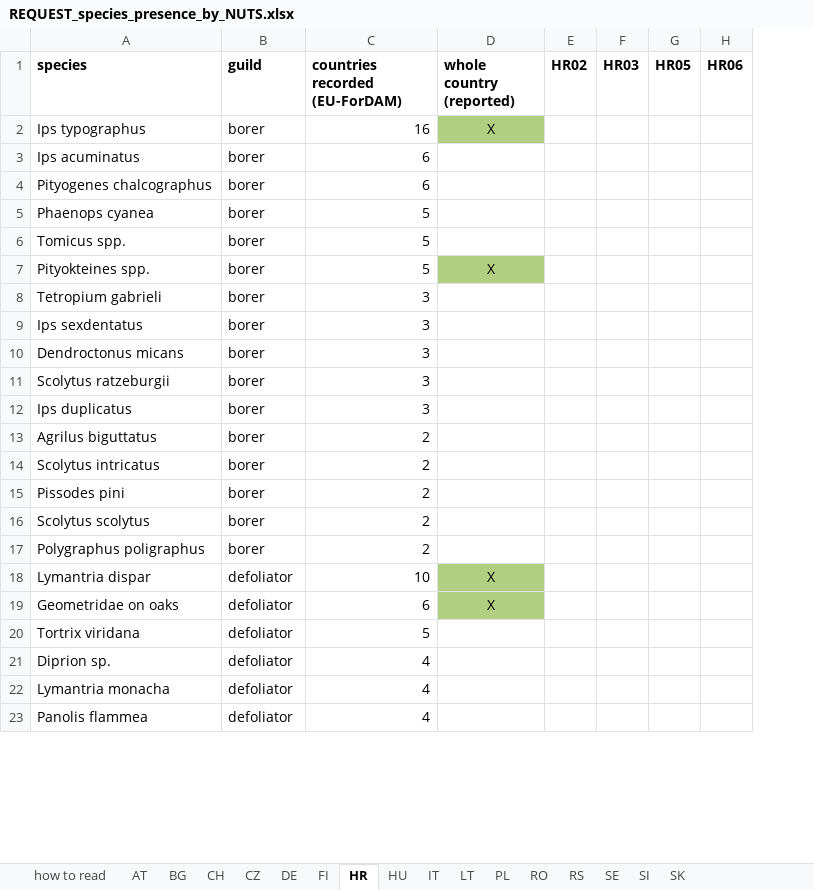
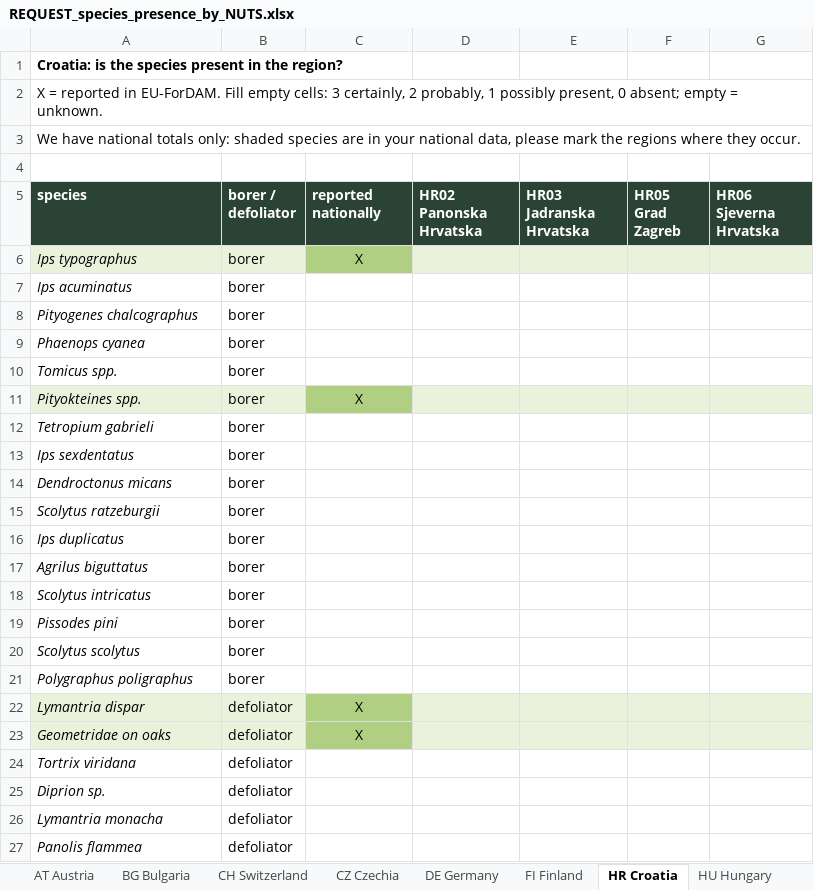
Before and after one commit to hazari2121/githubtraining, an Excel workbook: outputs/tables/REQUEST_species_presence_by_NUTS.xlsx, sheet HR Croatia, drawn as a sheet; only a part is shown; values as stored, in another font and other column widths than the file's, no borders; removed rows and columns are numbered as before the commit, all else as after; the diff covers the shown part only; the diff names each change by its address in the sheet, - before the commit and + after, or states it on an @@ line.

```diff
--- a/outputs/tables/REQUEST_species_presence_by_NUTS.xlsx (sheet HR Croatia)
+++ b/outputs/tables/REQUEST_species_presence_by_NUTS.xlsx (sheet HR Croatia)
-sheet tab: AT
+sheet tab: AT Austria
-sheet tab: BG
+sheet tab: BG Bulgaria
-sheet tab: CH
+sheet tab: CH Switzerland
-sheet tab: CZ
+sheet tab: CZ Czechia
-sheet tab: DE
+sheet tab: DE Germany
-sheet tab: FI
+sheet tab: FI Finland
-sheet tab: HR
+sheet tab: HR Croatia
-sheet tab: HU
+sheet tab: HU Hungary
-column C (countries recorded (EU-ForDAM)), rows 2-23: 16 | 6 | 6 | 5 | 5 | 5 | 3 | 3 | 3 | 3 | 3 | 2 | 2 | 2 | 2 | 2 | 10 | 6 | 5 | 4 | 4 | 4
-column E (HR02), empty
-column F (HR03), empty
-column G (HR05), empty
-column H (HR06), empty
+column D (HR02 Panonska Hrvatska), empty
+column E (HR03 Jadranska Hrvatska), empty
+column F (HR05 Grad Zagreb), empty
+column G (HR06 Sjeverna Hrvatska), empty
+row 1: Croatia: is the species present in the region?
@@ row 32 moved to row 2: X = reported in EU-ForDAM. Fill empty ce… @@
+row 3: We have national totals only: shaded species are in your national data, please mark the regions where they occur.
+row 4: (empty)
@@ A5:B5 fill: none → #2B4334, text colour: black → #FFFFFF @@
-B5: guild
+B5: borer / defoliator
-C5: whole country (reported)
+C5: reported nationally
@@ C5 fill: none → #2B4334, text colour: black → #FFFFFF @@
-A6:A27 italic: off
+A6:A27 italic: on
-A6:B6 fill: none
+A6:B6 fill: #EAF2DC
-A11:B11 fill: none
+A11:B11 fill: #EAF2DC
-A22:B23 fill: none
+A22:B23 fill: #EAF2DC
```
Also changed, not shown: 1 removed row and cell formats elsewhere in this sheet, sheet IT Italy, sheet FI Finland, sheet SK Slovakia, sheet RS Serbia, sheet PL Poland, sheet DE Germany, 10 more sheets, other sheet tabs, outputs/tables/REQUEST_data_inventory.xlsx, 1 other file.
